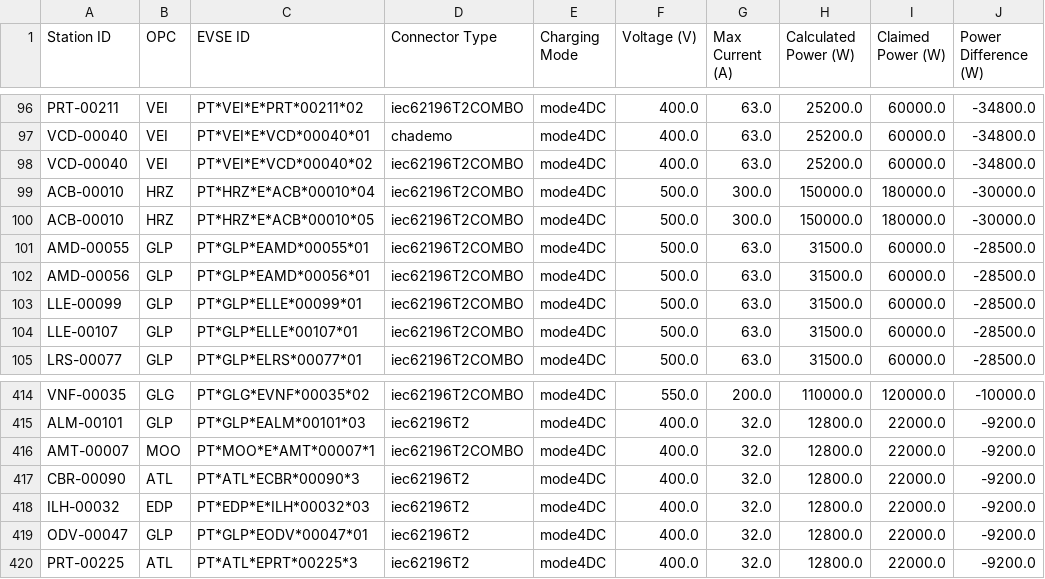
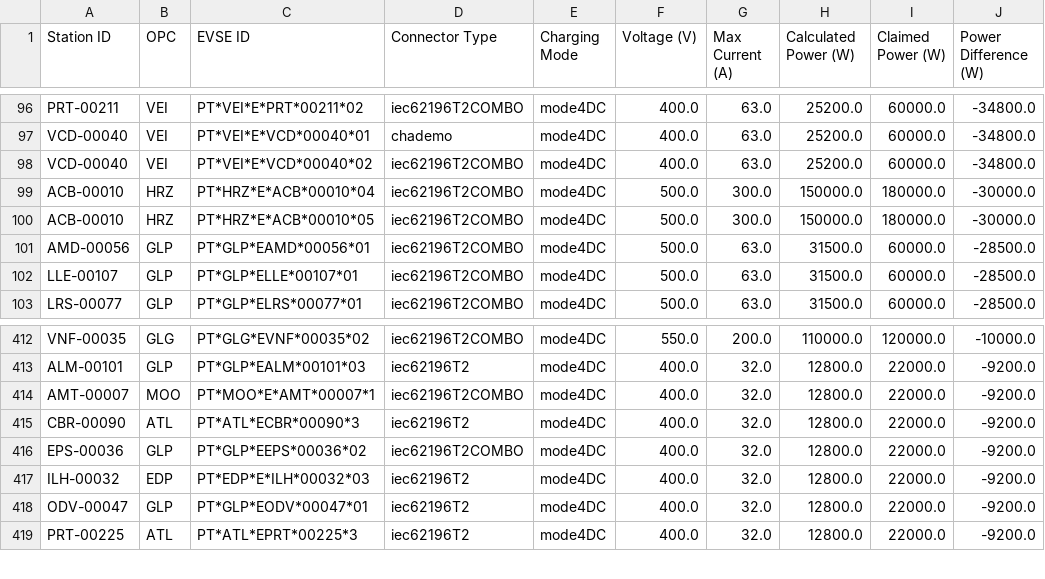
Before and after one commit to avataranedotas/get_NAP_mobie, a CSV file: power_table.csv, drawn as a sheet; only a part is shown, gaps mark what is left out; removed rows and columns are numbered as before the commit, all else as after; the diff names each change by its address in the sheet, - before the commit and + after, or states it on an @@ line.

```diff
--- a/power_table.csv
+++ b/power_table.csv
-row 101: AMD-00055 | GLP | PT*GLP*EAMD*00055*01 | iec62196T2COMBO | mode4DC | 500.0 | 63.0 | 31500.0 | 60000.0 | -28500.0
-row 103: LLE-00099 | GLP | PT*GLP*ELLE*00099*01 | iec62196T2COMBO | mode4DC | 500.0 | 63.0 | 31500.0 | 60000.0 | -28500.0
+row 416: EPS-00036 | GLP | PT*GLP*EEPS*00036*02 | iec62196T2COMBO | mode4DC | 400.0 | 32.0 | 12800.0 | 22000.0 | -9200.0
```
Also changed, not shown: opc_counts.csv, opc_counts.tsv, 10 other files.
